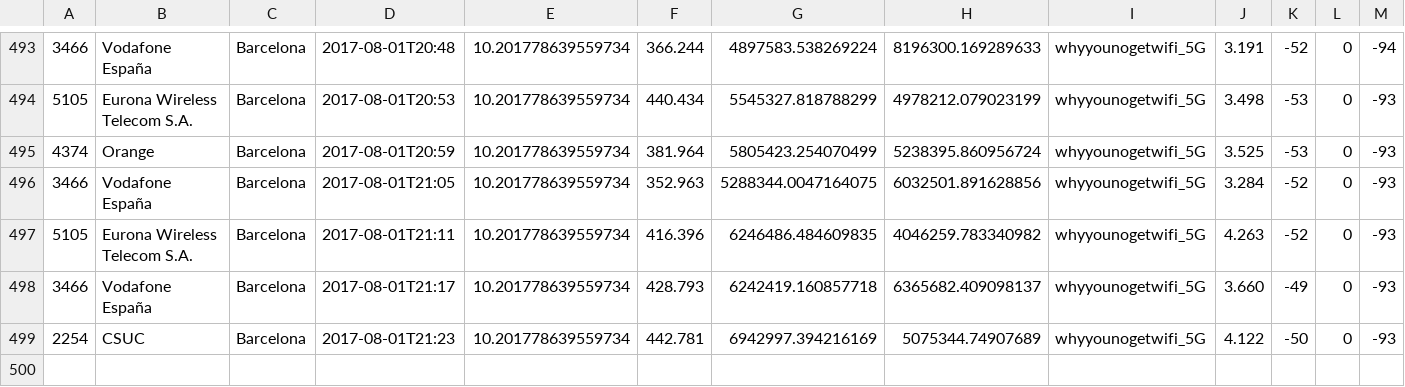
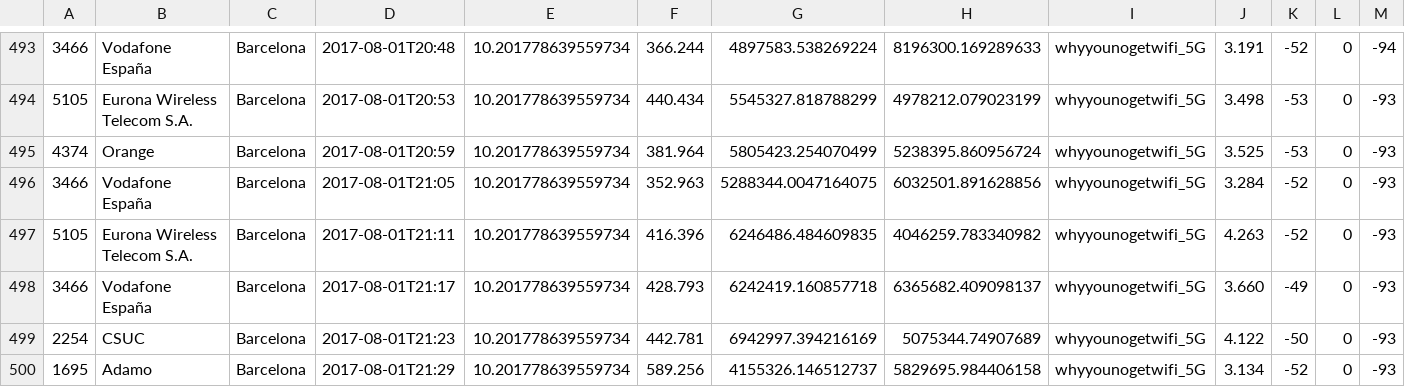
Before and after one commit to kingbuzzman/vodafone_annoy, a CSV file: vodafone.csv, drawn as a sheet; only a part is shown, gaps mark what is left out; rows hold the shown columns only; the diff names each change by its address in the sheet, - before the commit and + after, or states it on an @@ line.

Commit message:
New data 2017-08-01 21:30:41

```diff
--- a/vodafone.csv
+++ b/vodafone.csv
+row 500: 1695 | Adamo | Barcelona | 2017-08-01T21:29 | 10.201778639559734 | 589.256 | 4155326.146512737 | 5829695.984406158 | whyyounogetwifi_5G | 3.134 | -52 | 0 | -93
```
Also changed, not shown: 1 other file.
